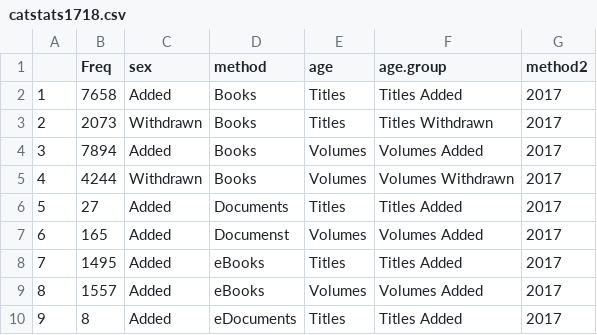
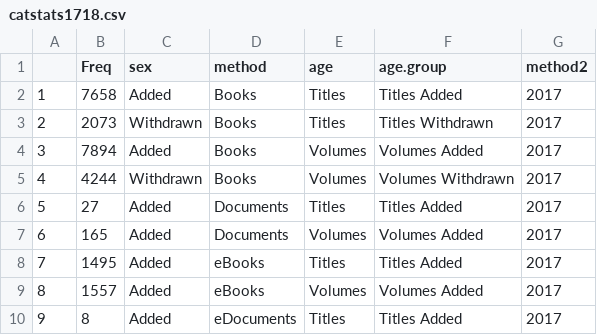
Before and after one commit to aglerum/catstats, a CSV file: data/catstats1718.csv, drawn as a sheet; only a part is shown.

Commit message:
Update catstats1718.csv

```diff
--- a/data/catstats1718.csv
+++ b/data/catstats1718.csv
@@ -6,3 +6,3 @@
 "5","27","Added","Documents","Titles","Titles Added","2017"
-"6","165","Added","Documenst","Volumes","Volumes Added","2017"
+"6","165","Added","Documents","Volumes","Volumes Added","2017"
 "7","1495","Added","eBooks","Titles","Titles Added","2017"
```
